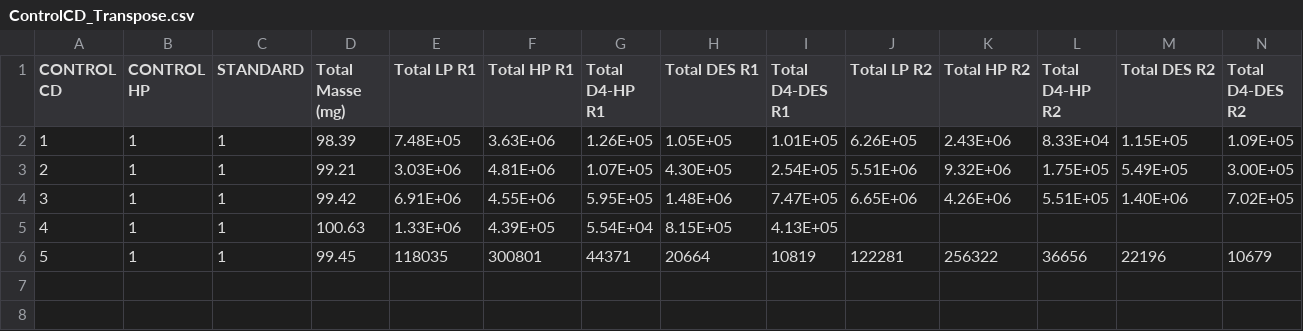
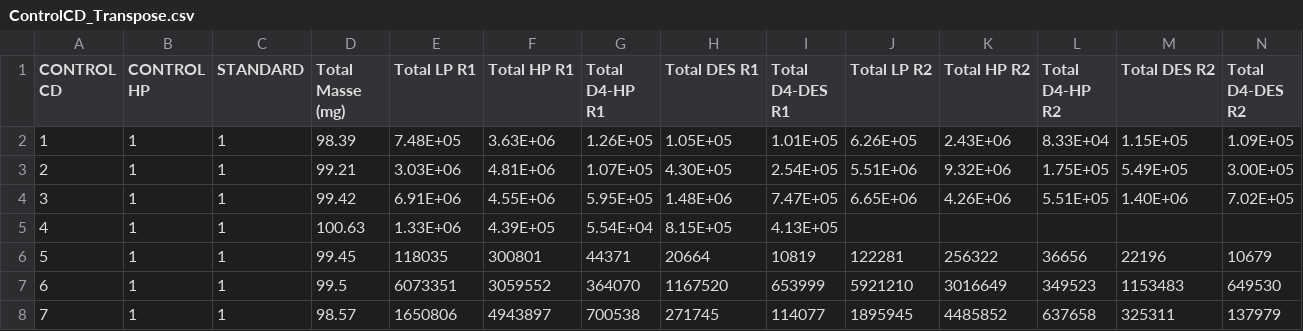
Before and after one commit to olivierlizotte/gvhd, a CSV file: gvhd_hub/WebContent/admin/GVHD/files/ControlCD_Transpose.csv, drawn as a sheet; only a part is shown; rows hold the shown columns only; the diff names each change by its address in the sheet, - before the commit and + after, or states it on an @@ line.

```diff
--- a/gvhd_hub/WebContent/admin/GVHD/files/ControlCD_Transpose.csv
+++ b/gvhd_hub/WebContent/admin/GVHD/files/ControlCD_Transpose.csv
+row 7: 6 | 1 | 1 | 99.5 | 6073351 | 3059552 | 364070 | 1167520 | 653999 | 5921210 | 3016649 | 349523 | 1153483 | 649530
+row 8: 7 | 1 | 1 | 98.57 | 1650806 | 4943897 | 700538 | 271745 | 114077 | 1895945 | 4485852 | 637658 | 325311 | 137979
```
Also changed, not shown: gvhd_hub/WebContent/admin/GVHD/files/ControlHP_Transpose.csv, 8 other files.
